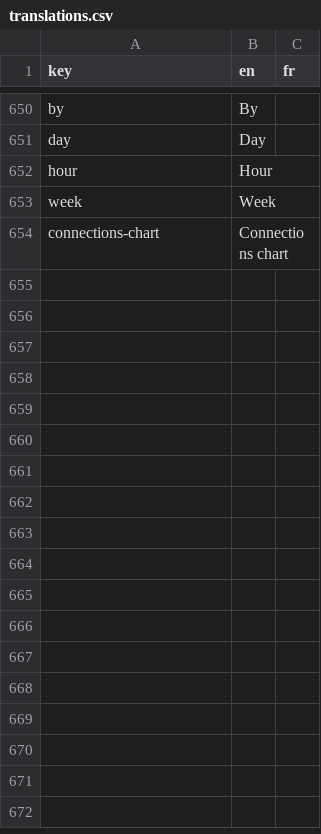
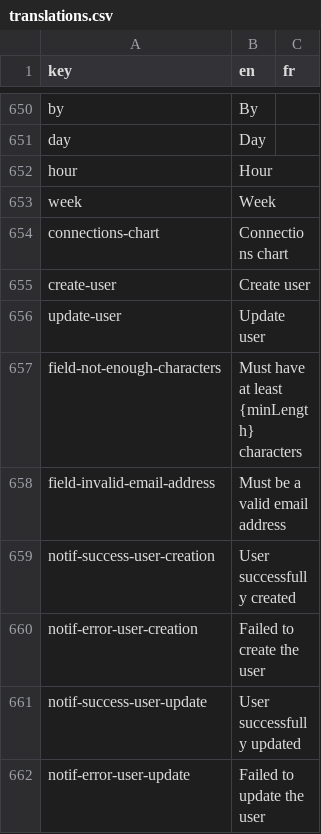
Before and after one commit to cytomine/Cytomine-Web-UI, a CSV file: src/locales/translations.csv, drawn as a sheet; only a part is shown, gaps mark what is left out.

Commit message:
User modal (creation-edition) and new tab system for admin panel

```diff
--- a/src/locales/translations.csv
+++ b/src/locales/translations.csv
@@ -654 +654,9 @@ week,Week,
 connections-chart,Connections chart,
+create-user,Create user,
+update-user,Update user,
+field-not-enough-characters,Must have at least {minLength} characters,
+field-invalid-email-address,Must be a valid email address,
+notif-success-user-creation,User successfully created,
+notif-error-user-creation,Failed to create the user,
+notif-success-user-update,User successfully updated,
+notif-error-user-update,Failed to update the user,
```
Also changed, not shown: 4 other files.
